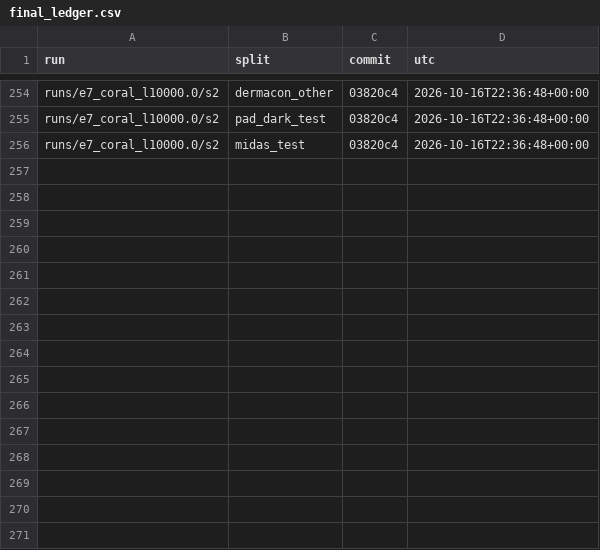
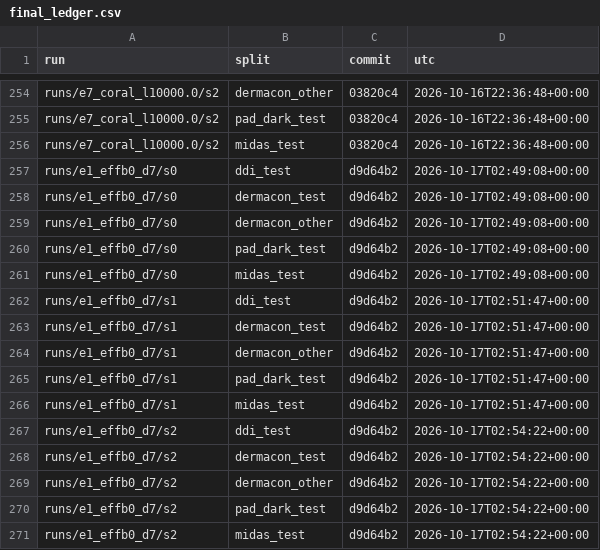
Before and after one commit to skittlegit/skincancer, a CSV file: runs/final_ledger.csv, drawn as a sheet; only a part is shown, gaps mark what is left out.

```diff
--- a/runs/final_ledger.csv
+++ b/runs/final_ledger.csv
@@ -256 +256,16 @@ runs/e7_coral_l10000.0/s2,pad_dark_test,03820c4,2026-10-16T22:36:48+00:00
 runs/e7_coral_l10000.0/s2,midas_test,03820c4,2026-10-16T22:36:48+00:00
+runs/e1_effb0_d7/s0,ddi_test,d9d64b2,2026-10-17T02:49:08+00:00
+runs/e1_effb0_d7/s0,dermacon_test,d9d64b2,2026-10-17T02:49:08+00:00
+runs/e1_effb0_d7/s0,dermacon_other,d9d64b2,2026-10-17T02:49:08+00:00
+runs/e1_effb0_d7/s0,pad_dark_test,d9d64b2,2026-10-17T02:49:08+00:00
+runs/e1_effb0_d7/s0,midas_test,d9d64b2,2026-10-17T02:49:08+00:00
+runs/e1_effb0_d7/s1,ddi_test,d9d64b2,2026-10-17T02:51:47+00:00
+runs/e1_effb0_d7/s1,dermacon_test,d9d64b2,2026-10-17T02:51:47+00:00
+runs/e1_effb0_d7/s1,dermacon_other,d9d64b2,2026-10-17T02:51:47+00:00
+runs/e1_effb0_d7/s1,pad_dark_test,d9d64b2,2026-10-17T02:51:47+00:00
+runs/e1_effb0_d7/s1,midas_test,d9d64b2,2026-10-17T02:51:47+00:00
+runs/e1_effb0_d7/s2,ddi_test,d9d64b2,2026-10-17T02:54:22+00:00
+runs/e1_effb0_d7/s2,dermacon_test,d9d64b2,2026-10-17T02:54:22+00:00
+runs/e1_effb0_d7/s2,dermacon_other,d9d64b2,2026-10-17T02:54:22+00:00
+runs/e1_effb0_d7/s2,pad_dark_test,d9d64b2,2026-10-17T02:54:22+00:00
+runs/e1_effb0_d7/s2,midas_test,d9d64b2,2026-10-17T02:54:22+00:00
```
Also changed, not shown: 1 other file.
